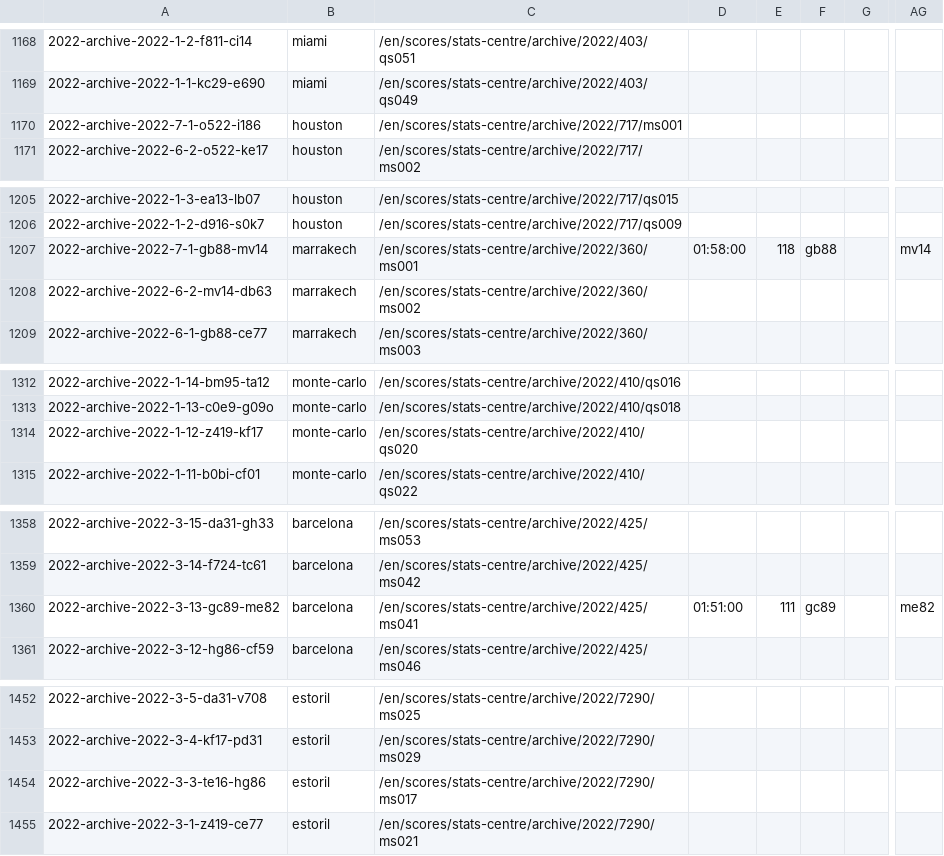
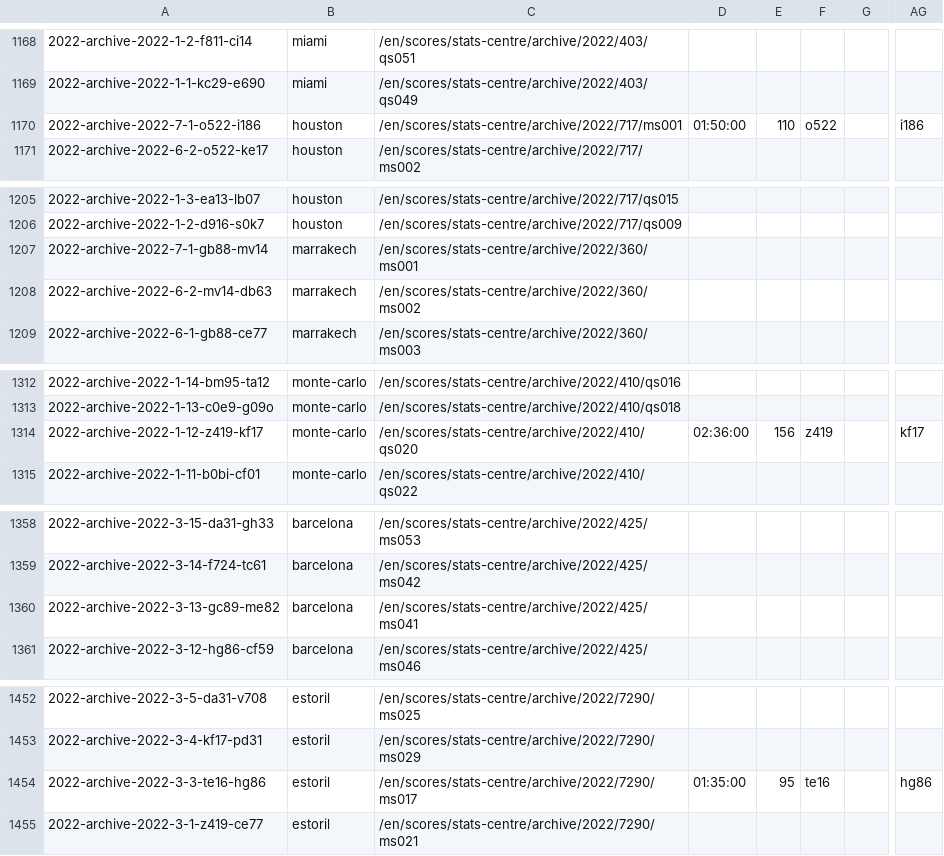
Before and after one commit to armstjc/atp-world-tour-tennis-data, a CSV file: csv/3_match_stats/match_stats_2022.csv, drawn as a sheet; only a part is shown, gaps mark what is left out; the diff covers the shown part only; the diff names each change by its address in the sheet, - before the commit and + after, or states it on an @@ line.

```diff
--- a/csv/3_match_stats/match_stats_2022.csv
+++ b/csv/3_match_stats/match_stats_2022.csv
-D1170: (empty)
+D1170: 01:50:00
-E1170: (empty)
+E1170: 110
-F1170: (empty)
+F1170: o522
-AG1170: (empty)
+AG1170: i186
-D1207: 01:58:00
+D1207: (empty)
-E1207: 118
+E1207: (empty)
-F1207: gb88
+F1207: (empty)
-AG1207: mv14
+AG1207: (empty)
-D1314: (empty)
+D1314: 02:36:00
-E1314: (empty)
+E1314: 156
-F1314: (empty)
+F1314: z419
-AG1314: (empty)
+AG1314: kf17
-D1360: 01:51:00
+D1360: (empty)
-E1360: 111
+E1360: (empty)
-F1360: gc89
+F1360: (empty)
-AG1360: me82
+AG1360: (empty)
-D1454: (empty)
+D1454: 01:35:00
-E1454: (empty)
+E1454: 95
-F1454: (empty)
+F1454: te16
-AG1454: (empty)
+AG1454: hg86
```
Also changed, not shown: 140 edited cells elsewhere in this file.
